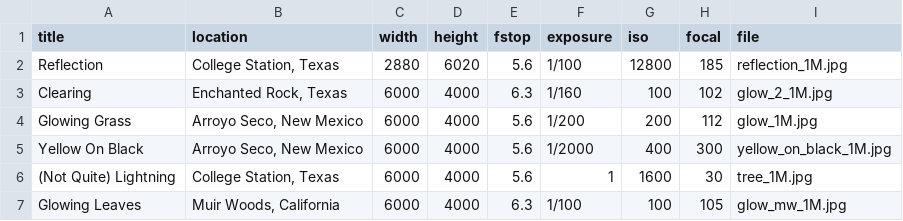
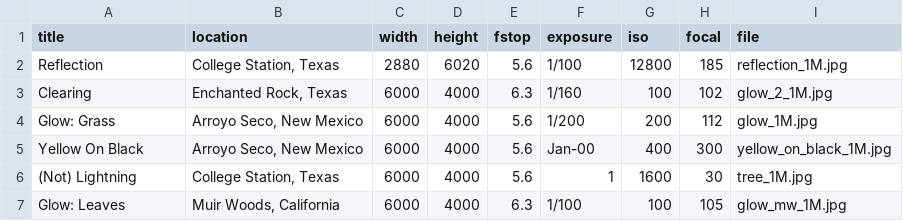
Before and after one commit to thetianshuhuang/thetianshuhuang.github.io, a CSV file: templates/photos.csv, drawn as a sheet.

```diff
--- a/templates/photos.csv
+++ b/templates/photos.csv
@@ -3,5 +3,5 @@ Reflection,"College Station, Texas",2880,6020,5.6,1/100,12800,185,reflection_1M.
 Clearing,"Enchanted Rock, Texas",6000,4000,6.3,1/160,100,102,glow_2_1M.jpg
-Glowing Grass,"Arroyo Seco, New Mexico",6000,4000,5.6,1/200,200,112,glow_1M.jpg
-Yellow On Black,"Arroyo Seco, New Mexico",6000,4000,5.6,1/2000,400,300,yellow_on_black_1M.jpg
-(Not Quite) Lightning,"College Station, Texas",6000,4000,5.6,1,1600,30,tree_1M.jpg
-Glowing Leaves,"Muir Woods, California",6000,4000,6.3,1/100,100,105,glow_mw_1M.jpg
+Glow: Grass,"Arroyo Seco, New Mexico",6000,4000,5.6,1/200,200,112,glow_1M.jpg
+Yellow On Black,"Arroyo Seco, New Mexico",6000,4000,5.6,Jan-00,400,300,yellow_on_black_1M.jpg
+(Not) Lightning,"College Station, Texas",6000,4000,5.6,1,1600,30,tree_1M.jpg
+Glow: Leaves,"Muir Woods, California",6000,4000,6.3,1/100,100,105,glow_mw_1M.jpg
```
Also changed, not shown: 15 other files.
